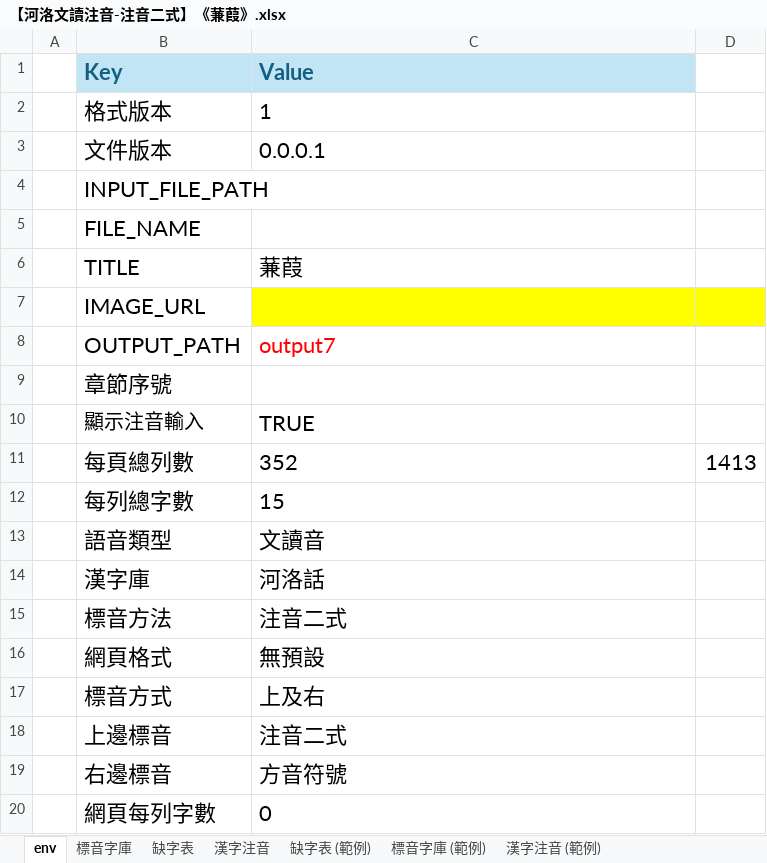
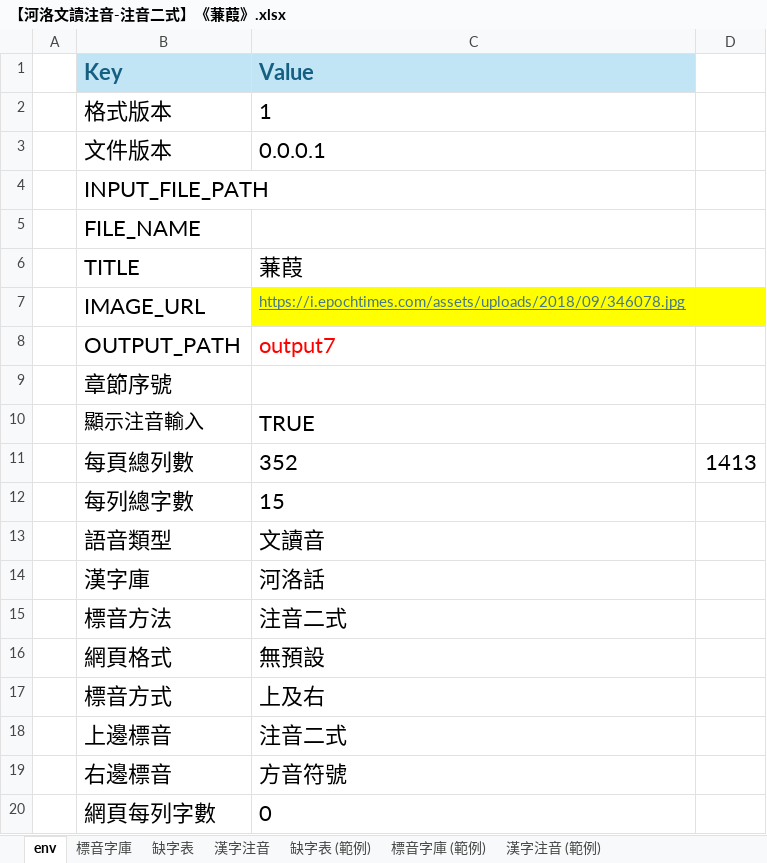
Before and after one commit to AlanJui/Piau-Im, an Excel workbook: output7/【河洛文讀注音-注音二式】《蒹葭》.xlsx, sheet env, drawn as a sheet; values as stored, in another font and other column widths than the file's, no borders; the diff names each change by its address in the sheet, - before the commit and + after, or states it on an @@ line.

```diff
--- a/output7/【河洛文讀注音-注音二式】《蒹葭》.xlsx (sheet env)
+++ b/output7/【河洛文讀注音-注音二式】《蒹葭》.xlsx (sheet env)
-C7 (Value): (empty)
+C7 (Value): https://i.epochtimes.com/assets/uploads/2018/09/346078.jpg
```
Also changed, not shown: sheet 漢字注音, 8 other files.
